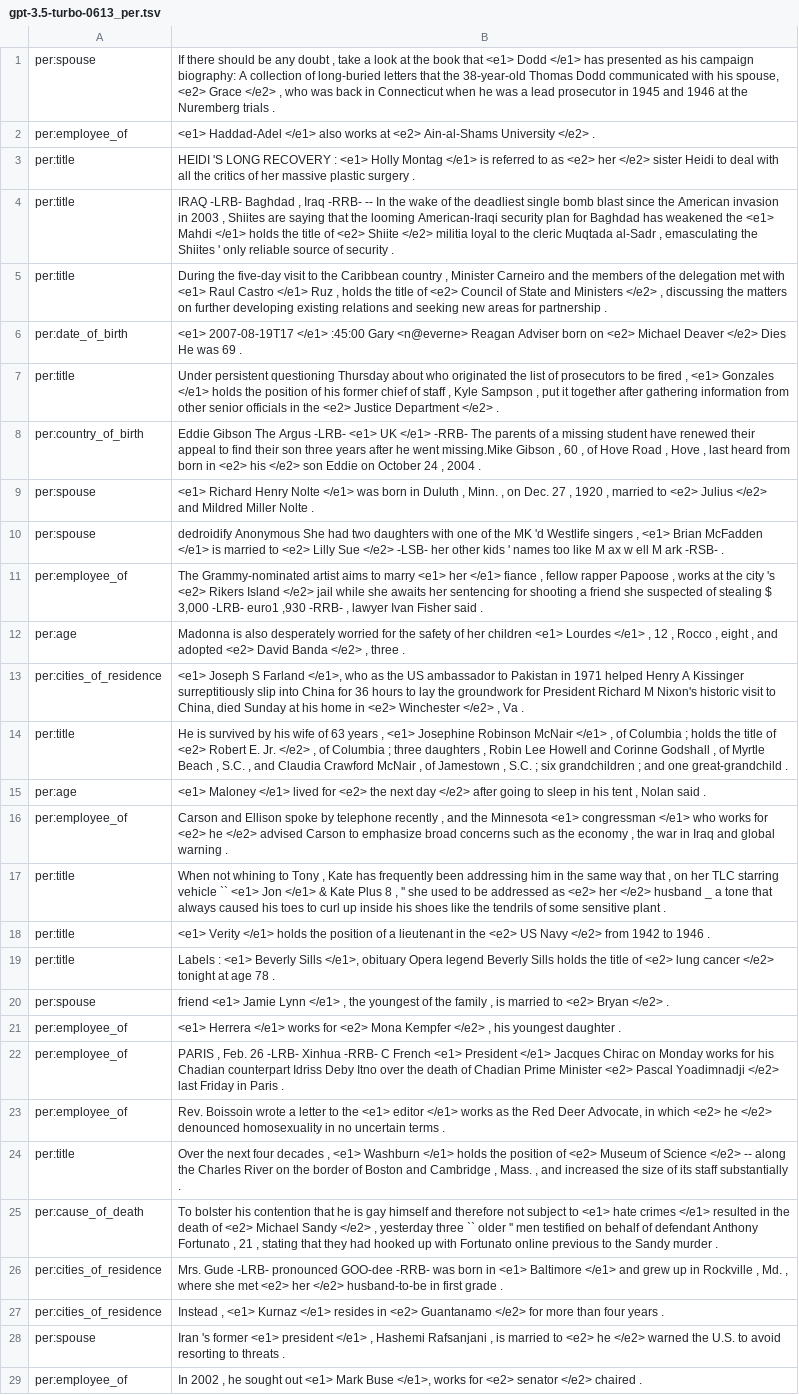
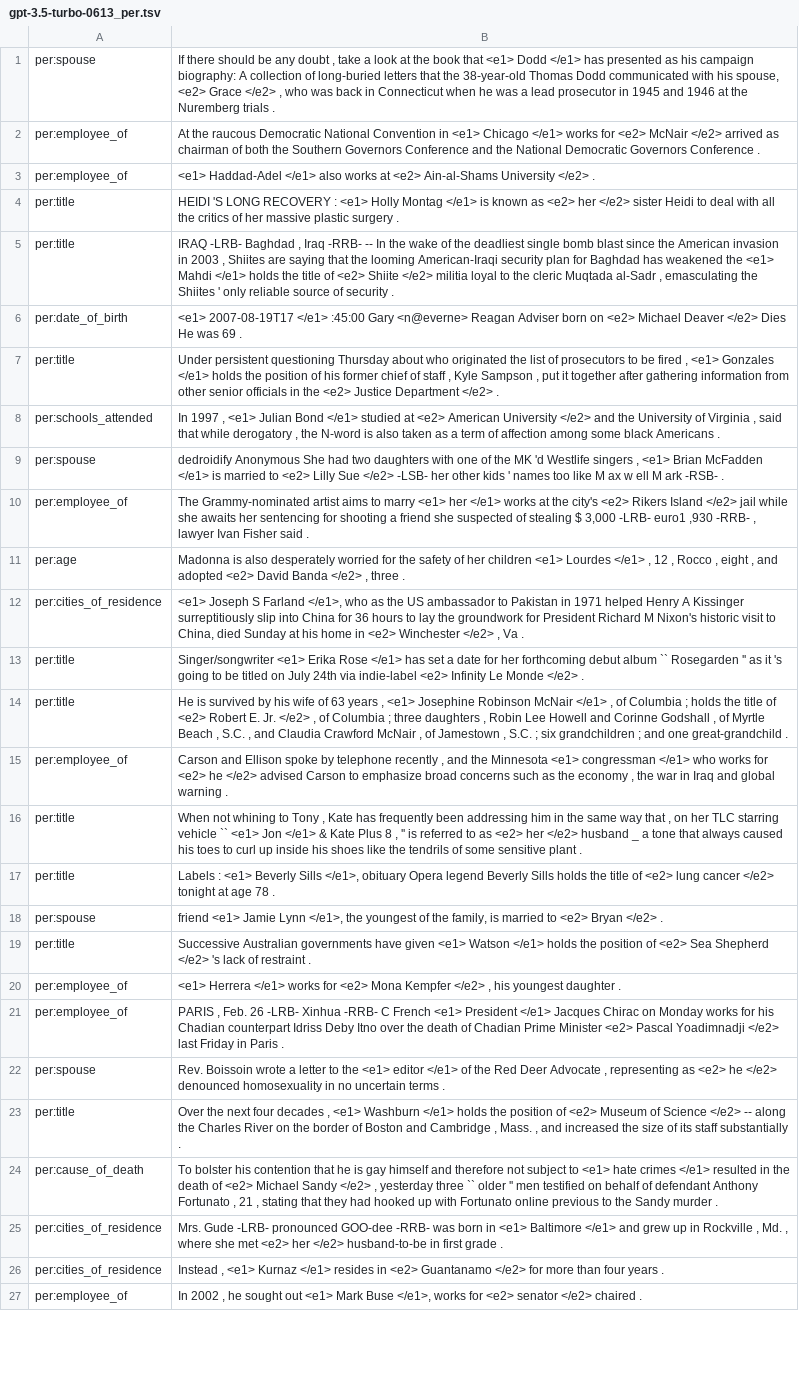
Before and after one commit to xin-miao-cs/separation-and-completion-mechanism, a TSV file: data/tacred/0.03/gpt-3.5-turbo-0613_per.tsv, drawn as a sheet; only a part is shown; removed rows and columns are numbered as before the commit, all else as after; the diff covers the shown part only; the diff names each change by its address in the sheet, - before the commit and + after, or states it on an @@ line.

```diff
--- a/data/tacred/0.03/gpt-3.5-turbo-0613_per.tsv
+++ b/data/tacred/0.03/gpt-3.5-turbo-0613_per.tsv
+row 2: per:employee_of | At the raucous Democratic National Convention in <e1> Chicago </e1> works for <e2> McNair </e2> arrived as chairman of both the Southern Governors Conference and the National Democratic Governors Conference .
-B4: …</e1> is referred to as <e2>…
+B4: …</e1> is known as <e2>…
-row 5: per:title | During the five-day visit to the Caribbean country , Minister Carneiro and the members of the delegation met with <e1> Raul Castro </e1> Ruz , holds the title of <e2> Council of State and Ministers </e2> , discussing the matters on further developing existing relations and seeking new areas for partnership .
-row 8: per:country_of_birth | Eddie Gibson The Argus -LRB- <e1> UK </e1> -RRB- The parents of a missing student have renewed their appeal to find their son three years after he went missing.Mike Gibson , 60 , of Hove Road , Hove , last heard from born in <e2> his </e2> son Eddie on October 24 , 2004 .
-row 9: per:spouse | <e1> Richard Henry Nolte </e1> was born in Duluth , Minn. , on Dec. 27 , 1920 , married to <e2> Julius </e2> and Mildred Miller Nolte .
+row 8: per:schools_attended | In 1997 , <e1> Julian Bond </e1> studied at <e2> American University </e2> and the University of Virginia , said that while derogatory , the N-word is also taken as a term of affection among some black Americans .
-B10: …her </e1> fiance , fellow rapper Papoose , works at the city 's <e2> Rikers…
+B10: …her </e1> works at the city's <e2> Rikers…
+row 13: per:title | Singer/songwriter <e1> Erika Rose </e1> has set a date for her forthcoming debut album `` Rosegarden '' as it 's going to be titled on July 24th via indie-label <e2> Infinity Le Monde </e2> .
-row 15: per:age | <e1> Maloney </e1> lived for <e2> the next day </e2> after going to sleep in his tent , Nolan said .
-B16: …, '' she used to be addressed as <e2>…
+B16: …, '' is referred to as <e2>…
-row 18: per:title | <e1> Verity </e1> holds the position of a lieutenant in the <e2> US Navy </e2> from 1942 to 1946 .
-B18: …Jamie Lynn </e1> , the youngest of the family , is married…
+B18: …Jamie Lynn </e1>, the youngest of the family, is married…
+row 19: per:title | Successive Australian governments have given <e1> Watson </e1> holds the position of <e2> Sea Shepherd </e2> 's lack of restraint .
-row 23: per:employee_of | Rev. Boissoin wrote a letter to the <e1> editor </e1> works as the Red Deer Advocate, in which <e2> he </e2> denounced homosexuality in no uncertain terms .
+row 22: per:spouse | Rev. Boissoin wrote a letter to the <e1> editor </e1> of the Red Deer Advocate , representing as <e2> he </e2> denounced homosexuality in no uncertain terms .
-row 28: per:spouse | Iran 's former <e1> president </e1> , Hashemi Rafsanjani , is married to <e2> he </e2> warned the U.S. to avoid resorting to threats .
```
Also changed, not shown: 5 added rows, 5 removed rows and 1 edited cell elsewhere in this file, data/tacred/0.03/gpt-3.5-turbo-0613_org.tsv, data/tacred/0.03/gpt-3.5-turbo-0613_record_per.tsv, 26 other files.
